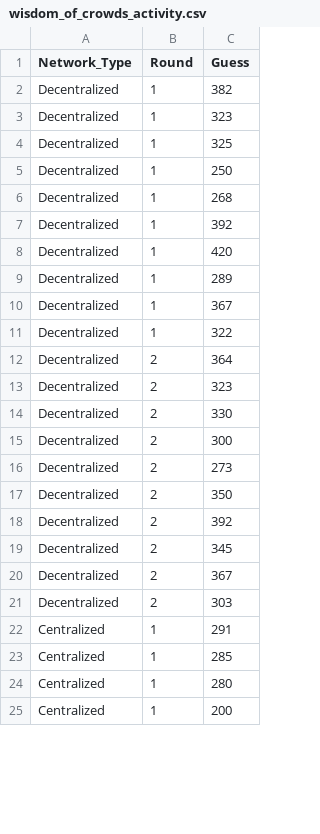
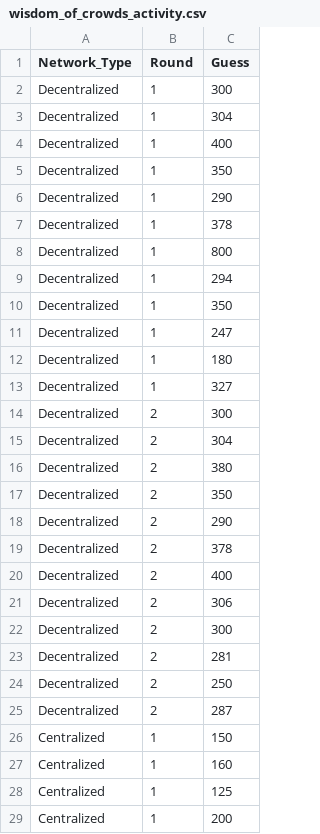
Before and after one commit to jdfoote/Communication-and-Social-Networks, a CSV file: week_13/lecture/wisdom_of_crowds_activity.csv, drawn as a sheet; only a part is shown; the diff covers the shown part only.

Commit message:
Week 13 and 14

```diff
--- a/week_13/lecture/wisdom_of_crowds_activity.csv
+++ b/week_13/lecture/wisdom_of_crowds_activity.csv
@@ -2,13 +2,12 @@ Network_Type,Round,Guess
-Decentralized,1,382
-Decentralized,1,323
-Decentralized,1,325
-Decentralized,1,250
-Decentralized,1,268
-Decentralized,1,392
-Decentralized,1,420
-Decentralized,1,289
-Decentralized,1,367
-Decentralized,1,322
-Decentralized,2,364
-Decentralized,2,323
-Decentralized,2,330
+"Decentralized",1,300
+"Decentralized",1,304
+"Decentralized",1,400
+"Decentralized",1,350
+"Decentralized",1,290
+"Decentralized",1,378
+"Decentralized",1,800
+"Decentralized",1,294
+"Decentralized",1,350
+"Decentralized",1,247
+"Decentralized",1,180
+"Decentralized",1,327
@@ -16 +15,2 @@ Decentralized,2,300
-Decentralized,2,273
+"Decentralized",2,304
+"Decentralized",2,380
@@ -18,7 +18,11 @@ Decentralized,2,350
-Decentralized,2,392
-Decentralized,2,345
-Decentralized,2,367
-Decentralized,2,303
-Centralized,1,291
-Centralized,1,285
-Centralized,1,280
+"Decentralized",2,290
+"Decentralized",2,378
+"Decentralized",2,400
+"Decentralized",2,306
+"Decentralized",2,300
+"Decentralized",2,281
+"Decentralized",2,250
+"Decentralized",2,287
+"Centralized",1,150
+"Centralized",1,160
+"Centralized",1,125
```
Also changed, not shown: 4 added rows and 16 edited cells elsewhere in this file, 6 other files.
